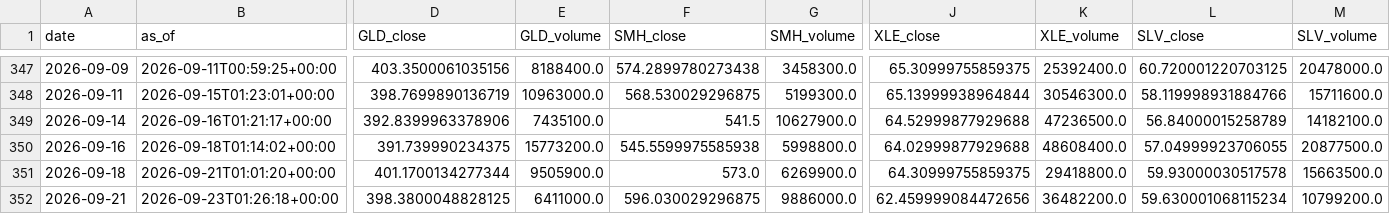
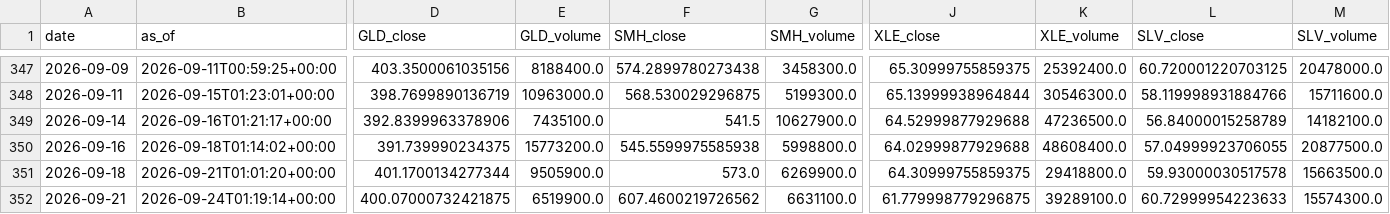
Before and after one commit to daifulee/invictus-data, a CSV file: data/daily_2026.csv, drawn as a sheet; only a part is shown, gaps mark what is left out; the diff covers the shown part only; the diff names each change by its address in the sheet, - before the commit and + after, or states it on an @@ line.

Commit message:
daily: 2026-09-24 data update [skip ci]

```diff
--- a/data/daily_2026.csv
+++ b/data/daily_2026.csv
-B352 (as_of): 2026-09-23T01:26:18+00:00
+B352 (as_of): 2026-09-24T01:19:14+00:00
-D352 (GLD_close): 398.3800048828125
+D352 (GLD_close): 400.07000732421875
-E352 (GLD_volume): 6411000.0
+E352 (GLD_volume): 6519900.0
-F352 (SMH_close): 596.030029296875
+F352 (SMH_close): 607.4600219726562
-G352 (SMH_volume): 9886000.0
+G352 (SMH_volume): 6631100.0
-J352 (XLE_close): 62.459999084472656
+J352 (XLE_close): 61.779998779296875
-K352 (XLE_volume): 36482200.0
+K352 (XLE_volume): 39289100.0
-L352 (SLV_close): 59.630001068115234
+L352 (SLV_close): 60.72999954223633
-M352 (SLV_volume): 10799200.0
+M352 (SLV_volume): 15574300.0
```
Also changed, not shown: 53 edited cells elsewhere in this file, 2 other files.
